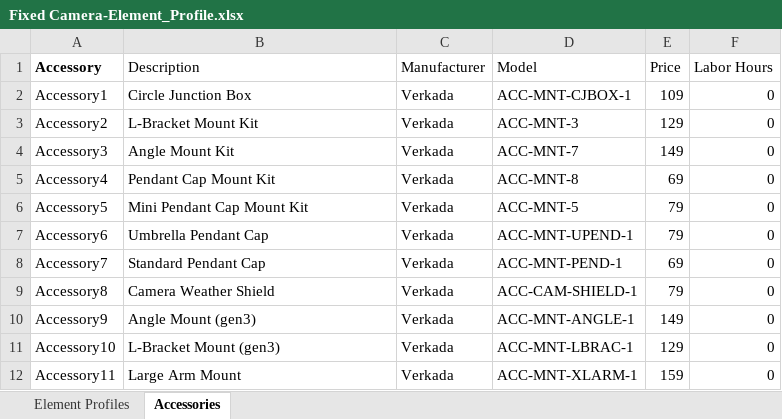
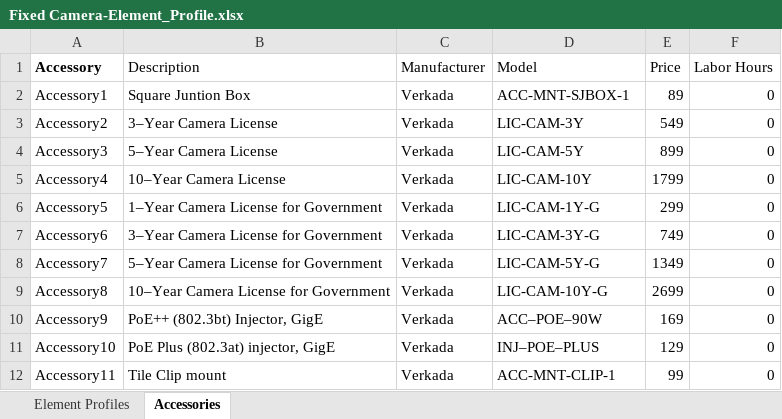
Before and after one commit to verkadase/SystemSurveyor, an Excel workbook: Element Profiles/Fixed Camera-Element_Profile.xlsx, sheet Accessories, drawn as a sheet; only a part is shown; values as stored, in another font and other column widths than the file's, no borders; 1 other sheet too large or unreadable and not compared; the diff covers the shown part only; the diff names each change by its address in the sheet, - before the commit and + after, or states it on an @@ line.

```diff
--- a/Element Profiles/Fixed Camera-Element_Profile.xlsx (sheet Accessories)
+++ b/Element Profiles/Fixed Camera-Element_Profile.xlsx (sheet Accessories)
-B2 (Description): Circle Junction Box
+B2 (Description): Square Juntion Box
-D2 (Model): ACC-MNT-CJBOX-1
+D2 (Model): ACC-MNT-SJBOX-1
-E2 (Price): 109
+E2 (Price): 89
-B3 (Description): L-Bracket Mount Kit
+B3 (Description): 3–Year Camera License
-D3 (Model): ACC-MNT-3
+D3 (Model): LIC-CAM-3Y
-E3 (Price): 129
+E3 (Price): 549
-B4 (Description): Angle Mount Kit
+B4 (Description): 5–Year Camera License
-D4 (Model): ACC-MNT-7
+D4 (Model): LIC-CAM-5Y
-E4 (Price): 149
+E4 (Price): 899
-B5 (Description): Pendant Cap Mount Kit
+B5 (Description): 10–Year Camera License
-D5 (Model): ACC-MNT-8
+D5 (Model): LIC-CAM-10Y
-E5 (Price): 69
+E5 (Price): 1799
-B6 (Description): Mini Pendant Cap Mount Kit
+B6 (Description): 1–Year Camera License for Government
-D6 (Model): ACC-MNT-5
+D6 (Model): LIC-CAM-1Y-G
-E6 (Price): 79
+E6 (Price): 299
-B7 (Description): Umbrella Pendant Cap
+B7 (Description): 3–Year Camera License for Government
-D7 (Model): ACC-MNT-UPEND-1
+D7 (Model): LIC-CAM-3Y-G
-E7 (Price): 79
+E7 (Price): 749
-B8 (Description): Standard Pendant Cap
+B8 (Description): 5–Year Camera License for Government
-D8 (Model): ACC-MNT-PEND-1
+D8 (Model): LIC-CAM-5Y-G
-E8 (Price): 69
+E8 (Price): 1349
-B9 (Description): Camera Weather Shield
+B9 (Description): 10–Year Camera License for Government
-D9 (Model): ACC-CAM-SHIELD-1
+D9 (Model): LIC-CAM-10Y-G
-E9 (Price): 79
+E9 (Price): 2699
-B10 (Description): Angle Mount (gen3)
+B10 (Description): PoE++ (802.3bt) Injector, GigE
-D10 (Model): ACC-MNT-ANGLE-1
+D10 (Model): ACC–POE–90W
-E10 (Price): 149
+E10 (Price): 169
-B11 (Description): L-Bracket Mount (gen3)
+B11 (Description): PoE Plus (802.3at) injector, GigE
-D11 (Model): ACC-MNT-LBRAC-1
+D11 (Model): INJ–POE–PLUS
-B12 (Description): Large Arm Mount
+B12 (Description): Tile Clip mount
-D12 (Model): ACC-MNT-XLARM-1
+D12 (Model): ACC-MNT-CLIP-1
-E12 (Price): 159
+E12 (Price): 99
```
Also changed, not shown: 53 edited cells elsewhere in this sheet, Element Profiles/Cellular Communicator-Element_Profile.xlsx, 2 other files.
